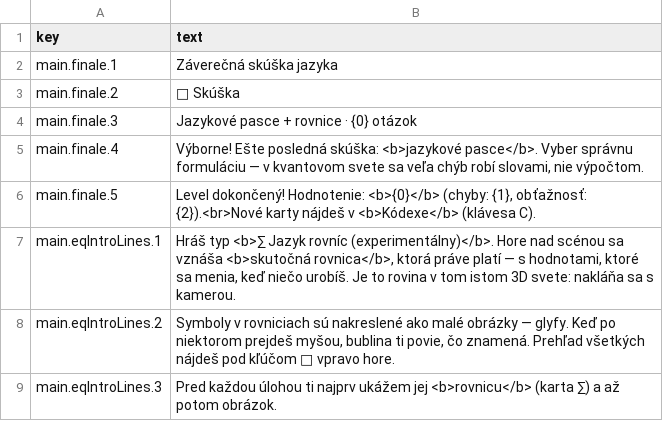
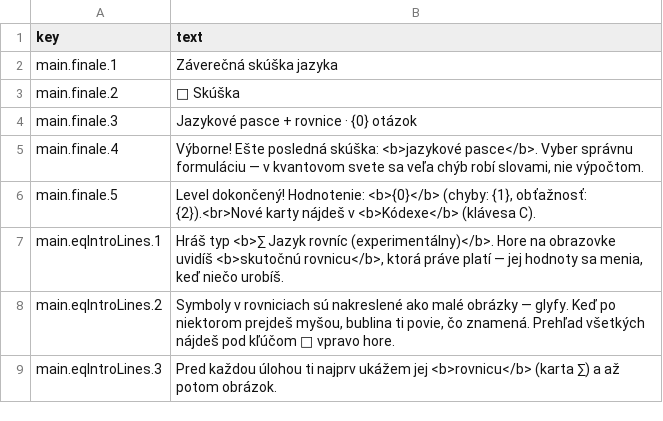
Before and after one commit to iairu/QUANTUM_GAME, a CSV file: lang/sk.csv, drawn as a sheet; only a part is shown.

```diff
--- a/lang/sk.csv
+++ b/lang/sk.csv
@@ -6,3 +6,3 @@ main.finale.4,"Výborne! Ešte posledná skúška: <b>jazykové pasce</b>. Vyber
 main.finale.5,"Level dokončený! Hodnotenie: <b>{0}</b> (chyby: {1}, obťažnosť: {2}).<br>Nové karty nájdeš v <b>Kódexe</b> (klávesa C)."
-main.eqIntroLines.1,"Hráš typ <b>∑ Jazyk rovníc (experimentálny)</b>. Hore nad scénou sa vznáša <b>skutočná rovnica</b>, ktorá práve platí — s hodnotami, ktoré sa menia, keď niečo urobíš. Je to rovina v tom istom 3D svete: nakláňa sa s kamerou."
+main.eqIntroLines.1,"Hráš typ <b>∑ Jazyk rovníc (experimentálny)</b>. Hore na obrazovke uvidíš <b>skutočnú rovnicu</b>, ktorá práve platí — jej hodnoty sa menia, keď niečo urobíš."
 main.eqIntroLines.2,"Symboly v rovniciach sú nakreslené ako malé obrázky — glyfy. Keď po niektorom prejdeš myšou, bublina ti povie, čo znamená. Prehľad všetkých nájdeš pod kľúčom 🔑 vpravo hore."
```
Also changed, not shown: lang/en.csv, lang/uk.csv, 8 other files.
